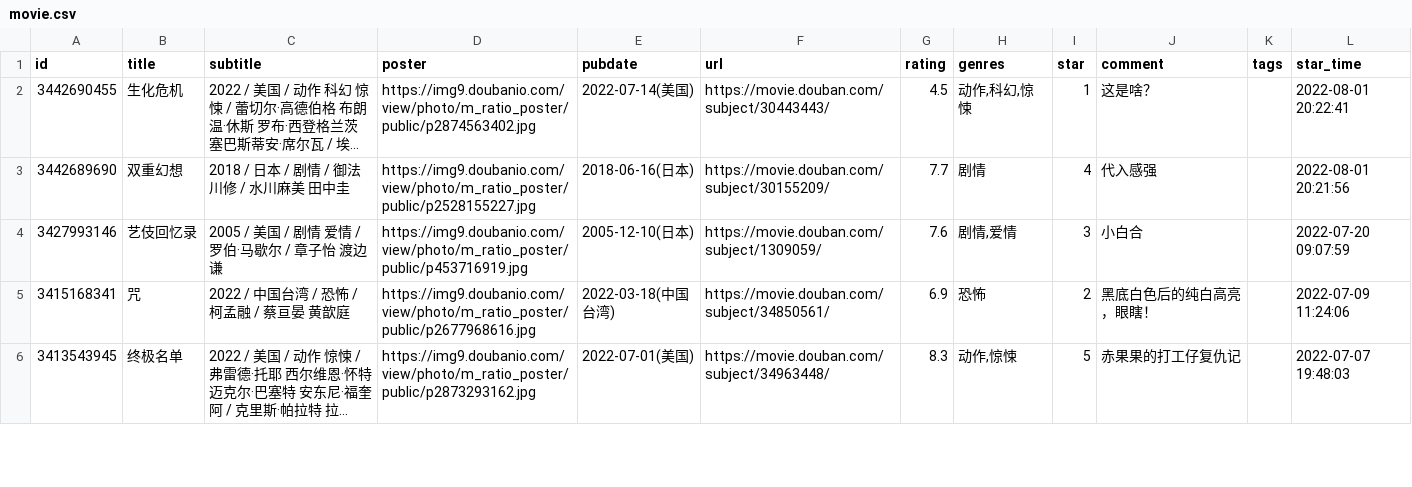
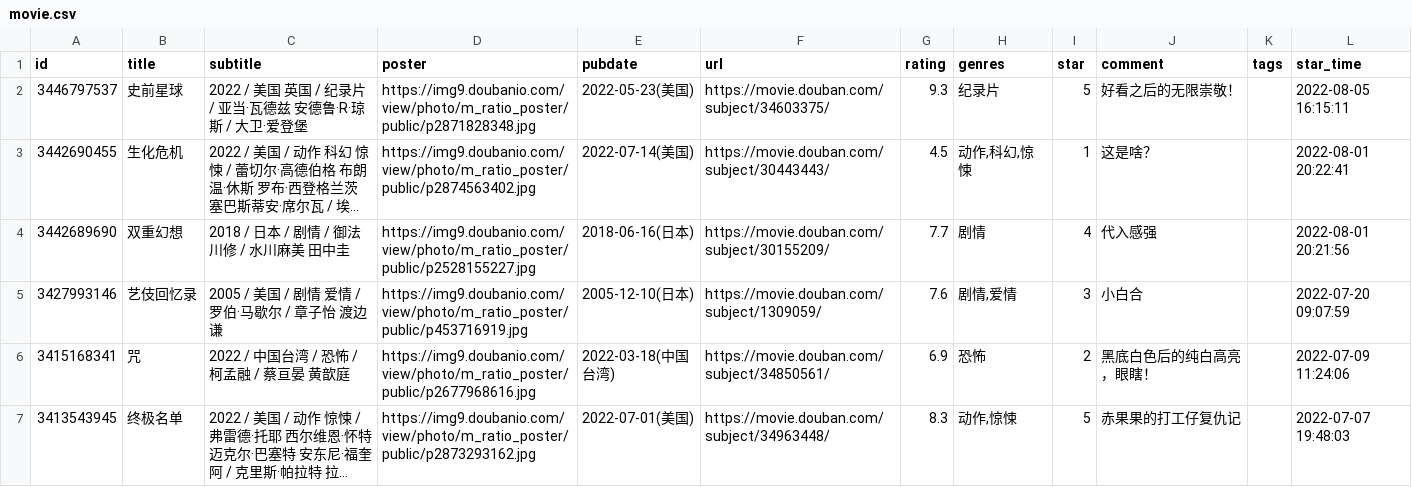
Before and after one commit to oldhand7/html-res-mm, a CSV file: data/douban/movie.csv, drawn as a sheet; only a part is shown; long unchanged cells end in …; the diff names each change by its address in the sheet, - before the commit and + after, or states it on an @@ line.

Commit message:
chore: update douban data

```diff
--- a/data/douban/movie.csv
+++ b/data/douban/movie.csv
+row 2: 3446797537 | 史前星球 | 2022 / 美国 英国 / 纪录片 / 亚当·瓦德兹 安德鲁·R·琼斯 / 大卫·爱登堡 | https://img9.doubanio.com/view/photo/m_ratio_poster/public/p2871828348.jpg | 2022-05-23(美国) | https://movie.douban.com/subject/34603375/ | 9.3 | 纪录片 | 5 | 好看之后的无限崇敬！ |  | 2022-08-05 16:15:11
```
